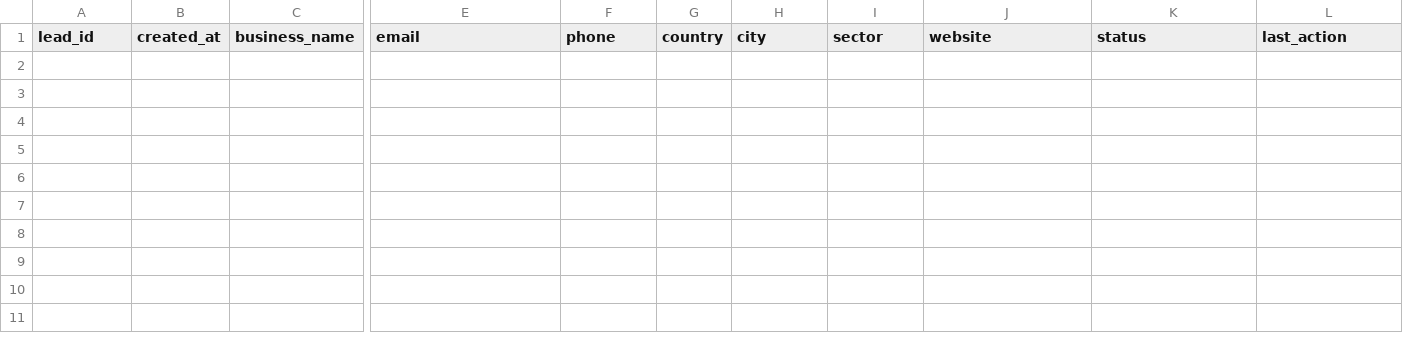
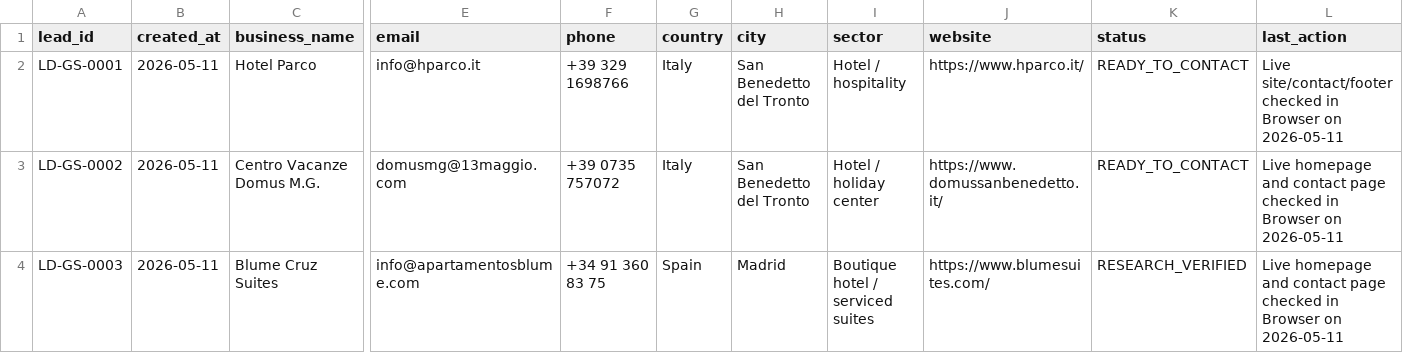
Before and after one commit to cantonidigitalstudio-a11y/cantoni-digital-studio-site, a CSV file: sales-kit/lead-batches/2026-05-11-global-starter/leads.csv, drawn as a sheet; only a part is shown, gaps mark what is left out; rows hold the shown columns only; the diff names each change by its address in the sheet, - before the commit and + after, or states it on an @@ line.

Commit message:
Seed starter outreach batch

```diff
--- a/sales-kit/lead-batches/2026-05-11-global-starter/leads.csv
+++ b/sales-kit/lead-batches/2026-05-11-global-starter/leads.csv
+row 2: LD-GS-0001 | 2026-05-11 | Hotel Parco | info@hparco.it | +39 329 1698766 | Italy | San Benedetto del Tronto | Hotel / hospitality | https://www.hparco.it/ | READY_TO_CONTACT | Live site/contact/footer checked in Browser on 2026-05-11
+row 3: LD-GS-0002 | 2026-05-11 | Centro Vacanze Domus M.G. | domusmg@13maggio.com | +39 0735 757072 | Italy | San Benedetto del Tronto | Hotel / holiday center | https://www.domussanbenedetto.it/ | READY_TO_CONTACT | Live homepage and contact page checked in Browser on 2026-05-11
+row 4: LD-GS-0003 | 2026-05-11 | Blume Cruz Suites | info@apartamentosblume.com | +34 91 360 83 75 | Spain | Madrid | Boutique hotel / serviced suites | https://www.blumesuites.com/ | RESEARCH_VERIFIED | Live homepage and contact page checked in Browser on 2026-05-11
```
Also changed, not shown: 4 other files.
